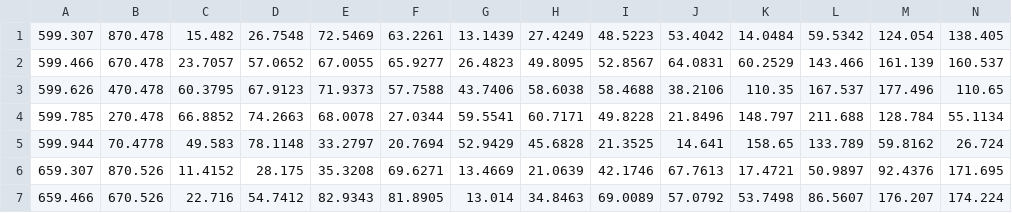
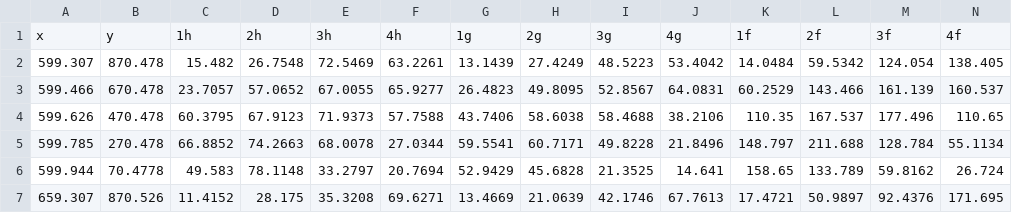
Before and after one commit to ctrl-shift-C-V/aurmr_simox_script, a CSV file: bin_reach.csv, drawn as a sheet; only a part is shown; the shorter side is filled out with more unchanged rows; rows hold the shown columns only; the diff names each change by its address in the sheet, - before the commit and + after, or states it on an @@ line.

Commit message:
added header for bin_reach.csv

```diff
--- a/bin_reach.csv
+++ b/bin_reach.csv
+row 1: x | y | 1h | 2h | 3h | 4h | 1g | 2g | 3g | 4g | 1f | 2f | 3f | 4f
```
